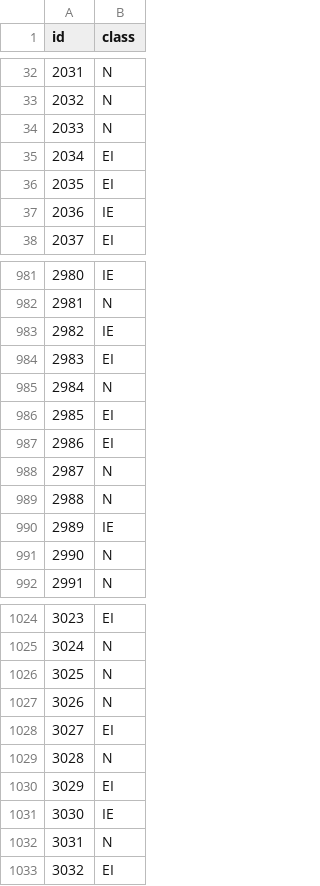
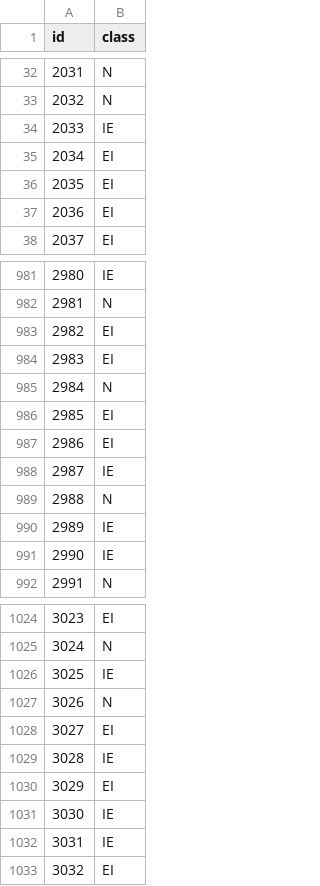
Before and after one commit to hankyusa/UNMFall18_ML_Project1DecisionTrees, a CSV file: answers.csv, drawn as a sheet; only a part is shown, gaps mark what is left out; the diff covers the shown part only.

```diff
--- a/answers.csv
+++ b/answers.csv
@@ -33,6 +33,6 @@ id,class
 2032,N
-2033,N
+2033,IE
 2034,EI
 2035,EI
-2036,IE
+2036,EI
 2037,EI
@@ -982,3 +982,3 @@ id,class
 2981,N
-2982,IE
+2982,EI
 2983,EI
@@ -987,6 +987,6 @@ id,class
 2986,EI
-2987,N
+2987,IE
 2988,N
 2989,IE
-2990,N
+2990,IE
 2991,N
@@ -1025,9 +1025,9 @@ id,class
 3024,N
-3025,N
+3025,IE
 3026,N
 3027,EI
-3028,N
+3028,IE
 3029,EI
 3030,IE
-3031,N
+3031,IE
 3032,EI
```
Also changed, not shown: 62 edited cells elsewhere in this file, 1 other file.
